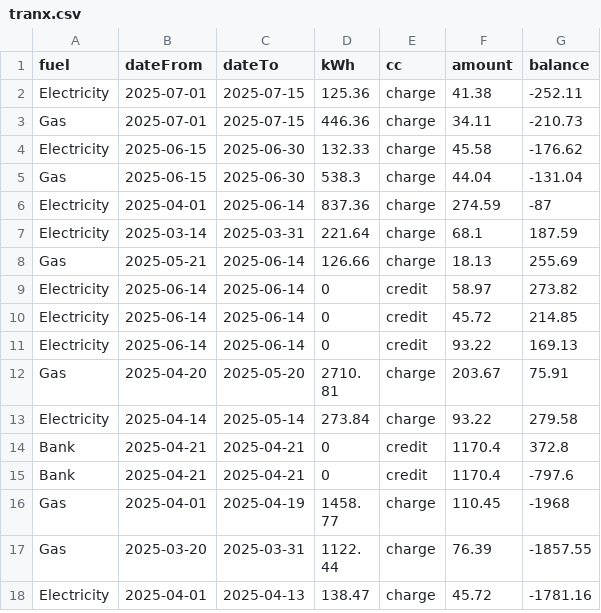
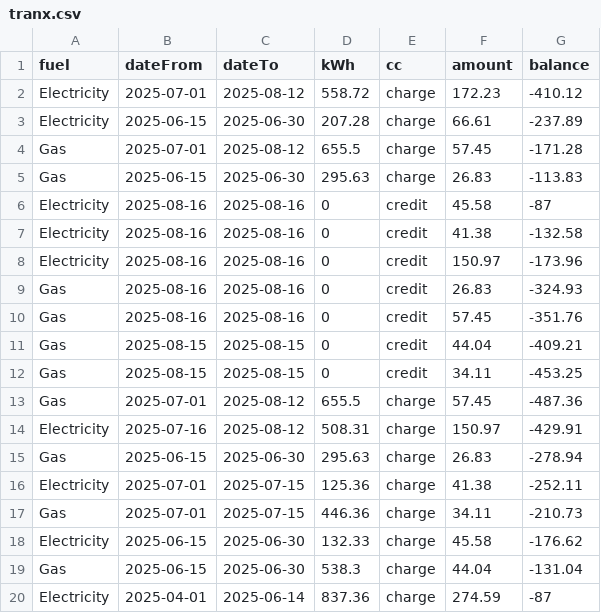
Before and after one commit to ej3nk1ns/R, a CSV file: Miscellaneous/tranx.csv, drawn as a sheet; only a part is shown; the shorter side is filled out with more unchanged rows; the diff names each change by its address in the sheet, - before the commit and + after, or states it on an @@ line.

Commit message:
Never say final!
Updated data (August 2025) has been obtained, resulting in small changes to scripts (titles etc), plots and output files.

```diff
--- a/Miscellaneous/tranx.csv
+++ b/Miscellaneous/tranx.csv
+row 2: Electricity | 2025-07-01 | 2025-08-12 | 558.72 | charge | 172.23 | -410.12
+row 3: Electricity | 2025-06-15 | 2025-06-30 | 207.28 | charge | 66.61 | -237.89
+row 4: Gas | 2025-07-01 | 2025-08-12 | 655.5 | charge | 57.45 | -171.28
+row 5: Gas | 2025-06-15 | 2025-06-30 | 295.63 | charge | 26.83 | -113.83
+row 6: Electricity | 2025-08-16 | 2025-08-16 | 0 | credit | 45.58 | -87
+row 7: Electricity | 2025-08-16 | 2025-08-16 | 0 | credit | 41.38 | -132.58
+row 8: Electricity | 2025-08-16 | 2025-08-16 | 0 | credit | 150.97 | -173.96
+row 9: Gas | 2025-08-16 | 2025-08-16 | 0 | credit | 26.83 | -324.93
+row 10: Gas | 2025-08-16 | 2025-08-16 | 0 | credit | 57.45 | -351.76
+row 11: Gas | 2025-08-15 | 2025-08-15 | 0 | credit | 44.04 | -409.21
+row 12: Gas | 2025-08-15 | 2025-08-15 | 0 | credit | 34.11 | -453.25
+row 13: Gas | 2025-07-01 | 2025-08-12 | 655.5 | charge | 57.45 | -487.36
+row 14: Electricity | 2025-07-16 | 2025-08-12 | 508.31 | charge | 150.97 | -429.91
+row 15: Gas | 2025-06-15 | 2025-06-30 | 295.63 | charge | 26.83 | -278.94
```
Also changed, not shown: Miscellaneous/elec.csv, Miscellaneous/gas.csv, 15 other files.
